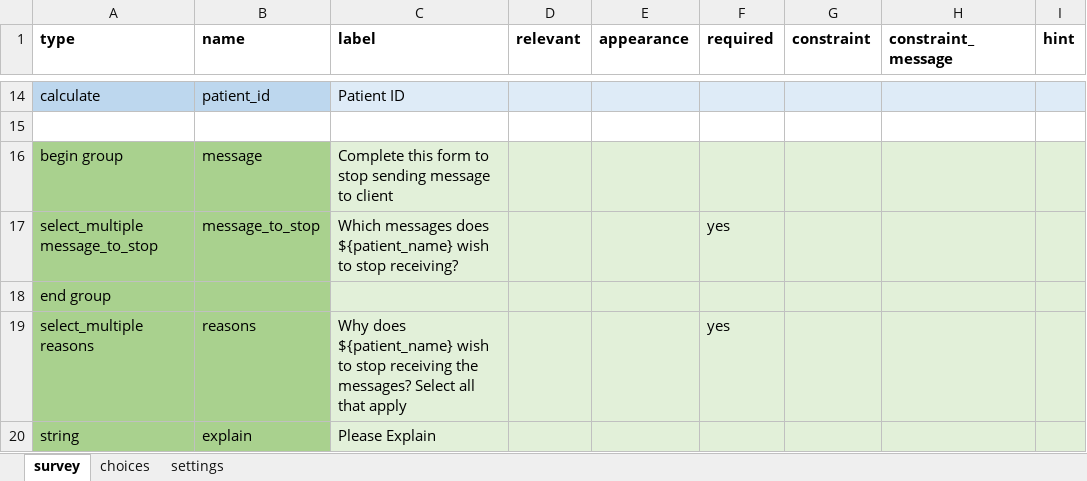
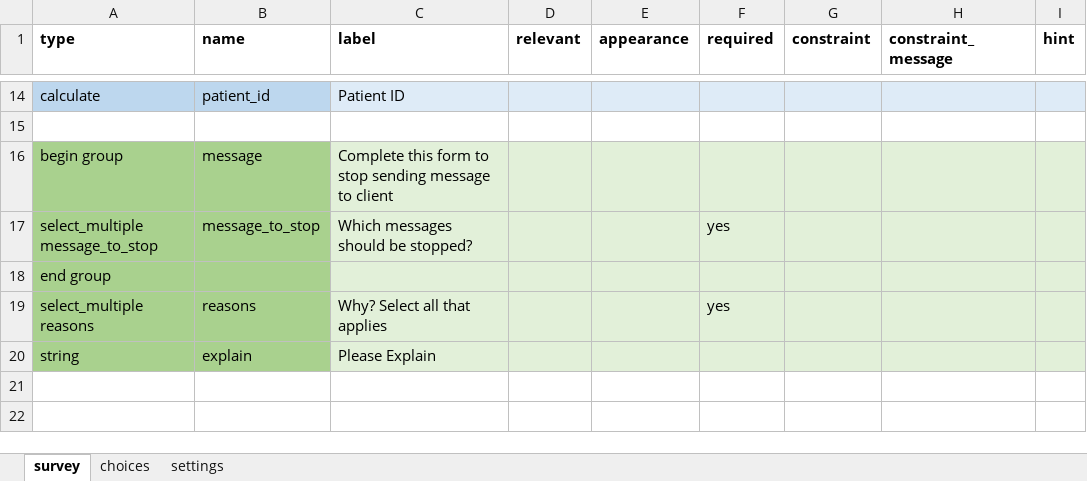
Before and after one commit to medic/cht-post-ops-app, an Excel workbook: itech-malawi/forms/app/stop_message_outcome.xlsx, sheet survey, drawn as a sheet; only a part is shown, gaps mark what is left out; values as stored, in another font and other column widths than the file's, no borders; the diff names each change by its address in the sheet, - before the commit and + after, or states it on an @@ line.

```diff
--- a/itech-malawi/forms/app/stop_message_outcome.xlsx (sheet survey)
+++ b/itech-malawi/forms/app/stop_message_outcome.xlsx (sheet survey)
-C17 (label): Which messages does ${patient_name} wish to stop receiving?
+C17 (label): Which messages should be stopped?
-C19 (label): Why does ${patient_name} wish to stop receiving the messages? Select all that apply
+C19 (label): Why? Select all that applies
```
Also changed, not shown: 6 other files.
